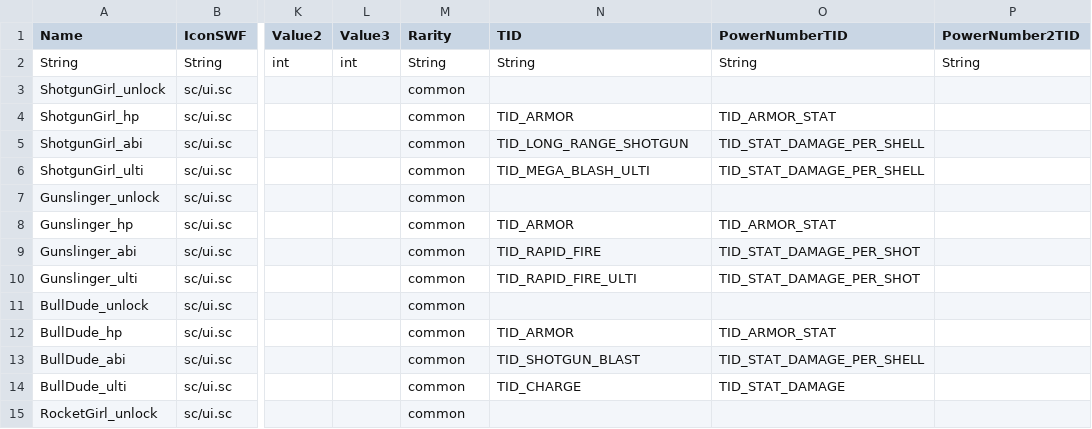
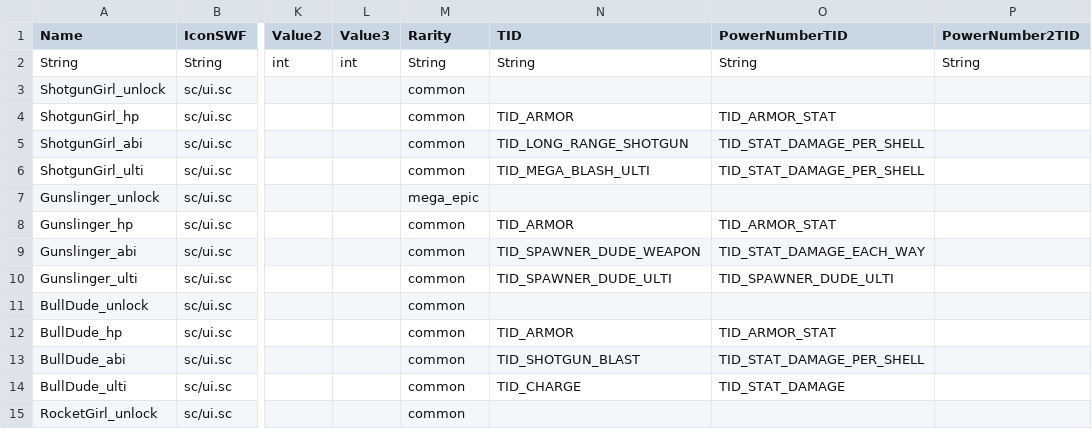
Before and after one commit to OldWampa/brawlmod-newbrawls, a CSV file: cards.csv, drawn as a sheet; only a part is shown, gaps mark what is left out; the diff names each change by its address in the sheet, - before the commit and + after, or states it on an @@ line.

Commit message:
Update cards.csv

```diff
--- a/cards.csv
+++ b/cards.csv
-M7 (Rarity): common
+M7 (Rarity): mega_epic
-N9 (TID): TID_RAPID_FIRE
+N9 (TID): TID_SPAWNER_DUDE_WEAPON
-O9 (PowerNumberTID): TID_STAT_DAMAGE_PER_SHOT
+O9 (PowerNumberTID): TID_STAT_DAMAGE_EACH_WAY
-N10 (TID): TID_RAPID_FIRE_ULTI
+N10 (TID): TID_SPAWNER_DUDE_ULTI
-O10 (PowerNumberTID): TID_STAT_DAMAGE_PER_SHOT
+O10 (PowerNumberTID): TID_SPAWNER_DUDE_ULTI
```
